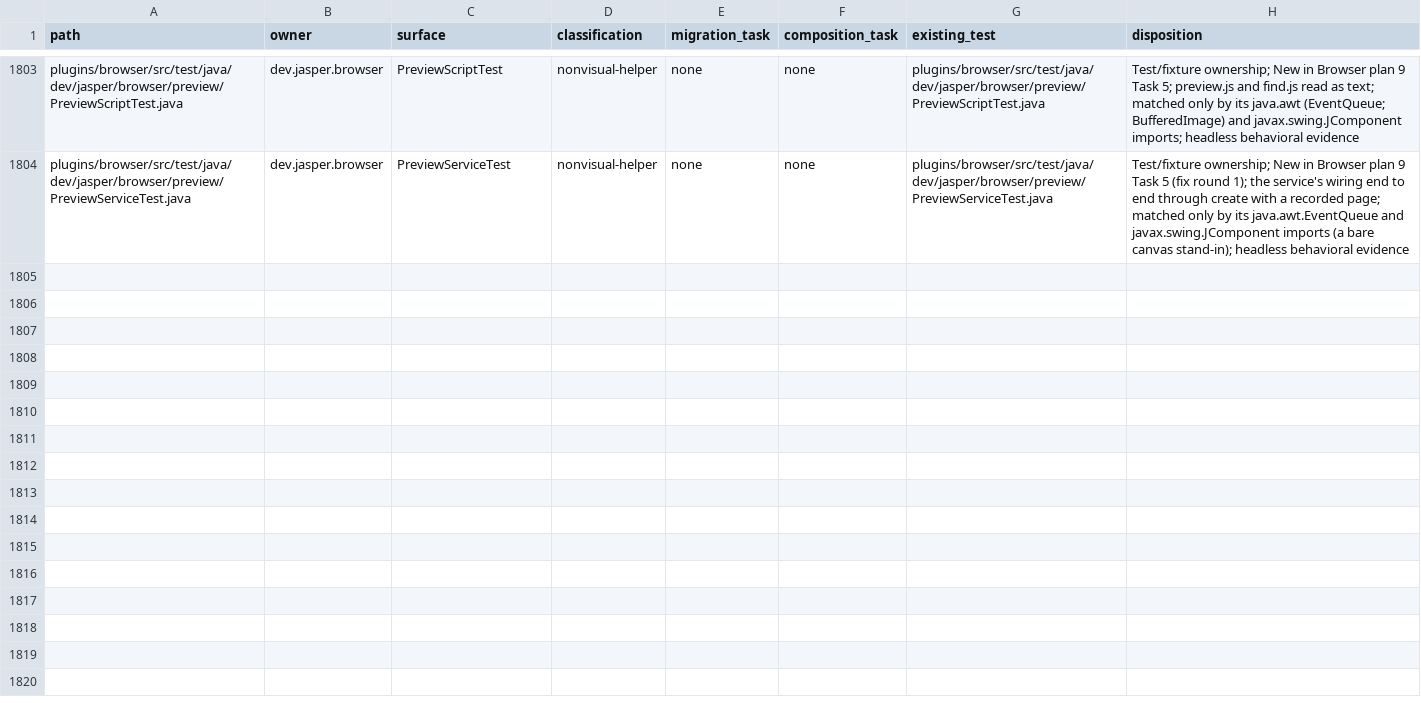
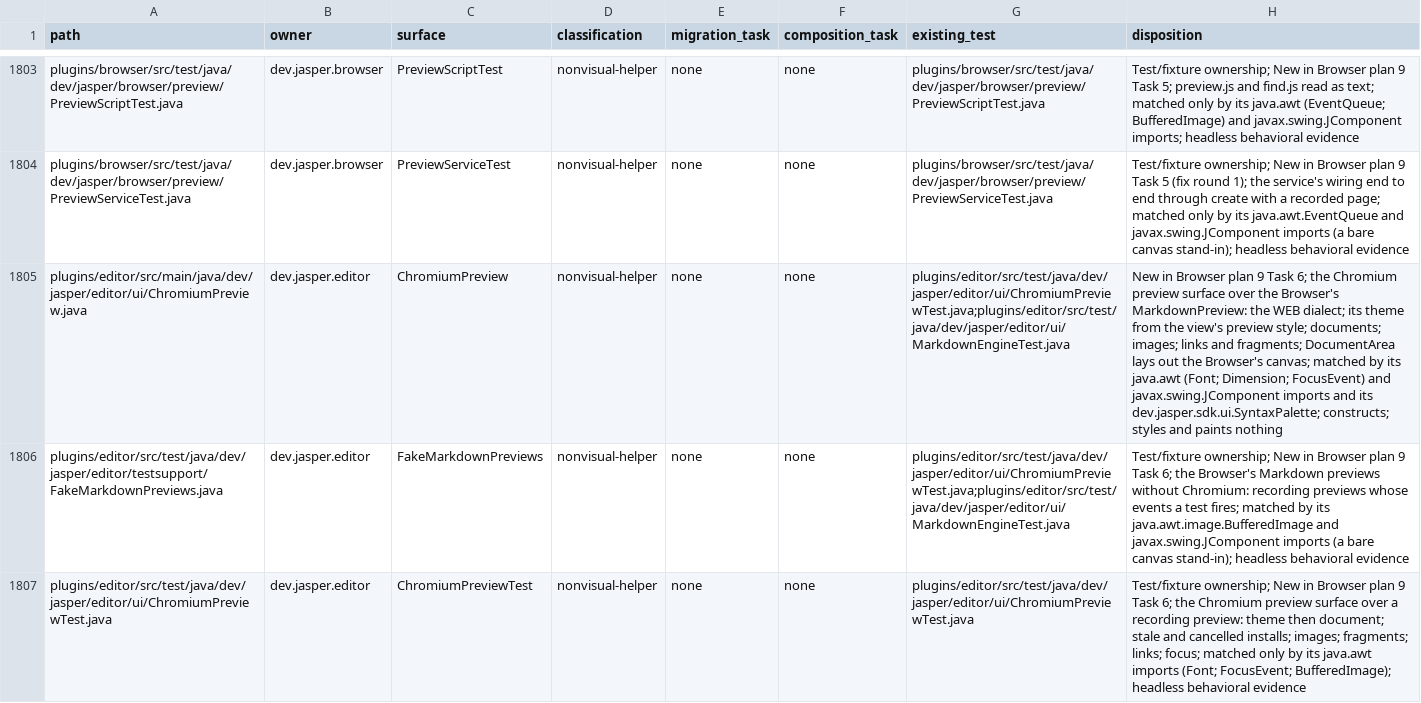
Before and after one commit to an0nn30/Jasper, a CSV file: docs/design/theme-engine/migration.csv, drawn as a sheet; only a part is shown, gaps mark what is left out; the diff covers the shown part only; the diff names each change by its address in the sheet, - before the commit and + after, or states it on an @@ line.

```diff
--- a/docs/design/theme-engine/migration.csv
+++ b/docs/design/theme-engine/migration.csv
+row 1805: plugins/editor/src/main/java/dev/jasper/editor/ui/ChromiumPreview.java | dev.jasper.editor | ChromiumPreview | nonvisual-helper | none | none | plugins/editor/src/test/java/dev/jasper/editor/ui/ChromiumPreviewTest.java;plugins/editor/src/test/java/dev/jasper/editor/ui/MarkdownEngineTest.java | New in Browser plan 9 Task 6; the Chromium preview surface over the Browser's MarkdownPreview: the WEB dialect; its theme from the view's preview style; documents; images; links and fragments; DocumentArea lays out the Browser's canvas; matched by its java.awt (Font; Dimension; FocusEvent) and javax.swing.JComponent imports and its dev.jasper.sdk.ui.SyntaxPalette; constructs; styles and paints nothing
+row 1806: plugins/editor/src/test/java/dev/jasper/editor/testsupport/FakeMarkdownPreviews.java | dev.jasper.editor | FakeMarkdownPreviews | nonvisual-helper | none | none | plugins/editor/src/test/java/dev/jasper/editor/ui/ChromiumPreviewTest.java;plugins/editor/src/test/java/dev/jasper/editor/ui/MarkdownEngineTest.java | Test/fixture ownership; New in Browser plan 9 Task 6; the Browser's Markdown previews without Chromium: recording previews whose events a test fires; matched by its java.awt.image.BufferedImage and javax.swing.JComponent imports (a bare canvas stand-in); headless behavioral evidence
+row 1807: plugins/editor/src/test/java/dev/jasper/editor/ui/ChromiumPreviewTest.java | dev.jasper.editor | ChromiumPreviewTest | nonvisual-helper | none | none | plugins/editor/src/test/java/dev/jasper/editor/ui/ChromiumPreviewTest.java | Test/fixture ownership; New in Browser plan 9 Task 6; the Chromium preview surface over a recording preview: theme then document; stale and cancelled installs; images; fragments; links; focus; matched only by its java.awt imports (Font; FocusEvent; BufferedImage); headless behavioral evidence
```
Also changed, not shown: 3 added rows elsewhere in this file, 29 other files.
